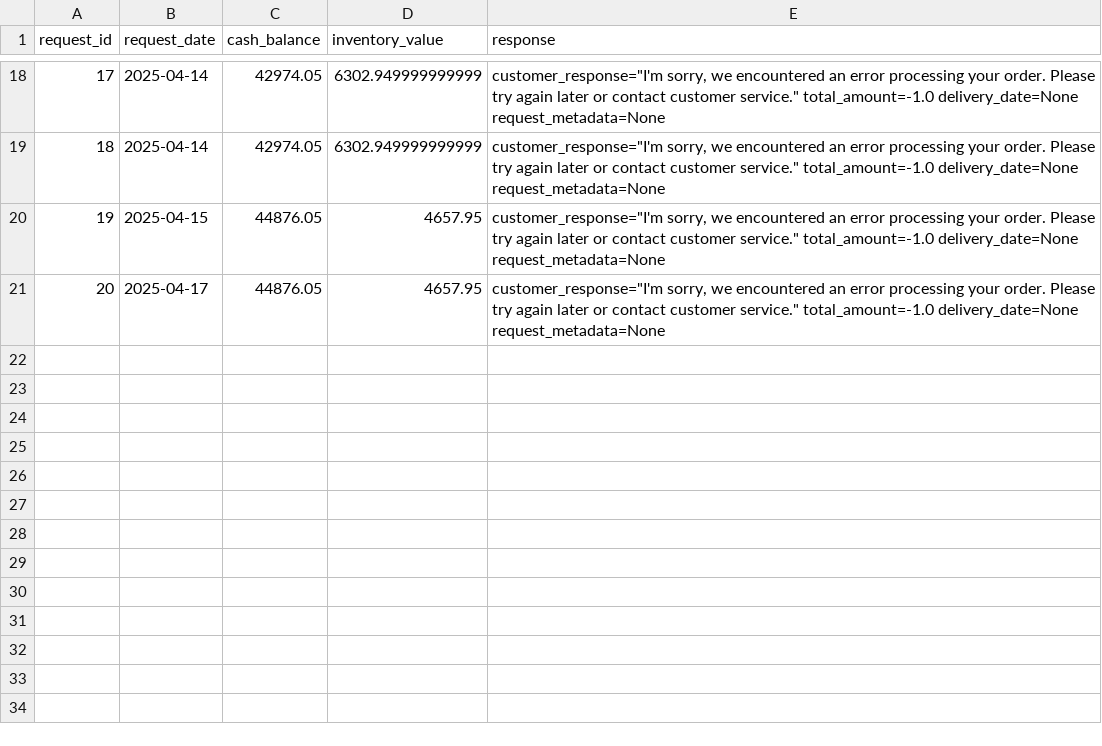
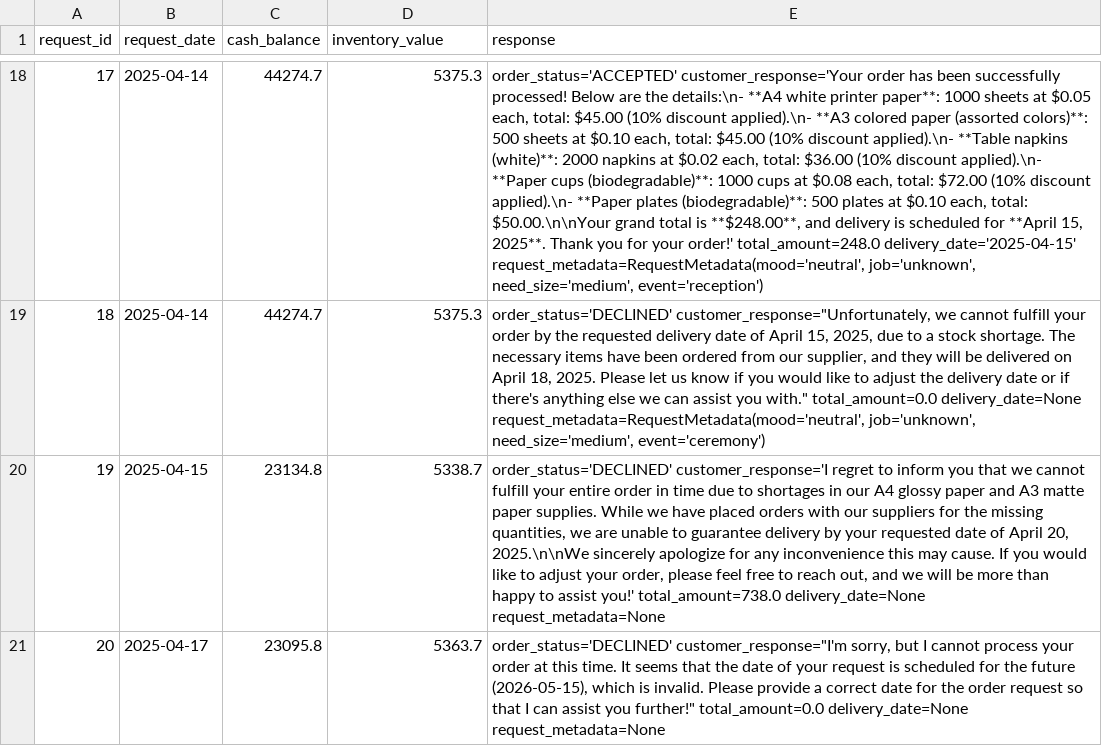
Before and after one commit to RussellRC/MultiAgentSystems, a CSV file: project/test_results.csv, drawn as a sheet; only a part is shown, gaps mark what is left out; the diff covers the shown part only; the diff names each change by its address in the sheet, - before the commit and + after, or states it on an @@ line.

Commit message:
almost there (for real)!!

```diff
--- a/project/test_results.csv
+++ b/project/test_results.csv
-C18:C19 (cash_balance): 42974.05
+C18:C19 (cash_balance): 44274.7
-D18:D19 (inventory_value): 6302.949999999999
+D18:D19 (inventory_value): 5375.3
-E18 (response): customer_response="I'm sorry, we encountered an error processing your order. Please try again later or contact customer service." total_amount=-1.0 delivery_date=None request_metadata=None
+E18 (response): order_status='ACCEPTED' customer_response='Your order has been successfully processed! Below are the details:\n- **A4 white printer paper**: 1000 sheets at $0.05 each, total: $45.00 (10% discount applied).\n- **A3 colored paper (assorted colors)**: 500 sheets at $0.10 each, total: $45.00 (10% discount applied).\n- **Table napkins (white)**: 2000 napkins at $0.02 each, total: $36.00 (10% discount applied).\n- **Paper cups (biodegradable)**: 1000 cups at $0.08 each, total: $72.00 (10% discount applied).\n- **Paper plates (biodegradable)**: 500 plates at $0.10 each, total: $50.00.\n\nYour grand total is **$248.00**, and delivery is scheduled for **April 15, 2025**. Thank you for your order!' total_amount=248.0 delivery_date='2025-04-15' request_metadata=RequestMetadata(mood='neutral', job='unknown', need_size='medium', event='reception')
-E19 (response): customer_response="I'm sorry, we encountered an error processing your order. Please try again later or contact customer service." total_amount=-1.0 delivery_date=None request_metadata=None
+E19 (response): order_status='DECLINED' customer_response="Unfortunately, we cannot fulfill your order by the requested delivery date of April 15, 2025, due to a stock shortage. The necessary items have been ordered from our supplier, and they will be delivered on April 18, 2025. Please let us know if you would like to adjust the delivery date or if there's anything else we can assist you with." total_amount=0.0 delivery_date=None request_metadata=RequestMetadata(mood='neutral', job='unknown', need_size='medium', event='ceremony')
-C20 (cash_balance): 44876.05
+C20 (cash_balance): 23134.8
-D20 (inventory_value): 4657.95
+D20 (inventory_value): 5338.7
-E20 (response): customer_response="I'm sorry, we encountered an error processing your order. Please try again later or contact customer service." total_amount=-1.0 delivery_date=None request_metadata=None
+E20 (response): order_status='DECLINED' customer_response='I regret to inform you that we cannot fulfill your entire order in time due to shortages in our A4 glossy paper and A3 matte paper supplies. While we have placed orders with our suppliers for the missing quantities, we are unable to guarantee delivery by your requested date of April 20, 2025.\n\nWe sincerely apologize for any inconvenience this may cause. If you would like to adjust your order, please feel free to reach out, and we will be more than happy to assist you!' total_amount=738.0 delivery_date=None request_metadata=None
-C21 (cash_balance): 44876.05
+C21 (cash_balance): 23095.8
-D21 (inventory_value): 4657.95
+D21 (inventory_value): 5363.7
-E21 (response): customer_response="I'm sorry, we encountered an error processing your order. Please try again later or contact customer service." total_amount=-1.0 delivery_date=None request_metadata=None
+E21 (response): order_status='DECLINED' customer_response="I'm sorry, but I cannot process your order at this time. It seems that the date of your request is scheduled for the future (2026-05-15), which is invalid. Please provide a correct date for the order request so that I can assist you further!" total_amount=0.0 delivery_date=None request_metadata=None
```
Also changed, not shown: 46 edited cells elsewhere in this file, 12 other files.
